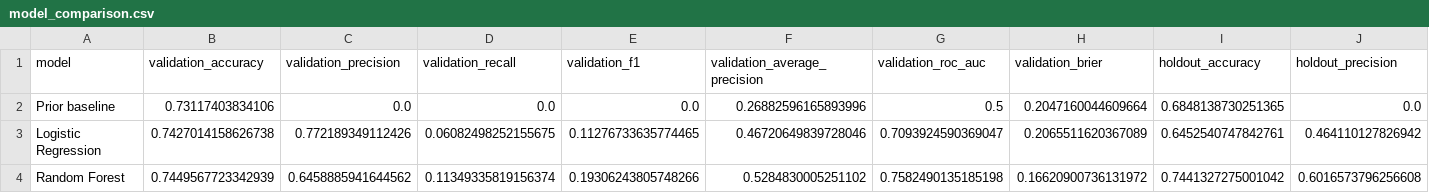
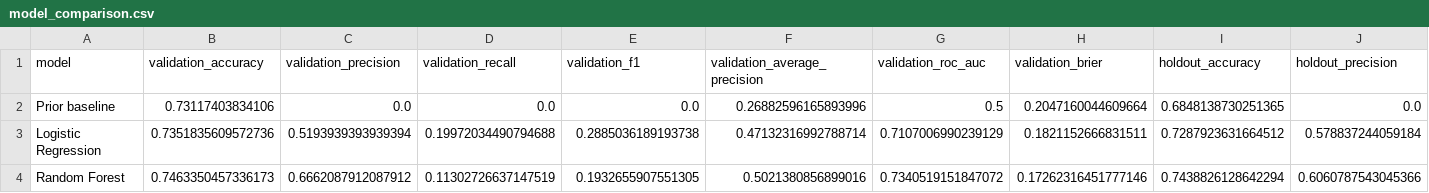
Before and after one commit to dbechrakis/hotel-booking-cancellation-ml, a CSV file: outputs/experiments/model_comparison.csv, drawn as a sheet; only a part is shown; the diff covers the shown part only; the diff names each change by its address in the sheet, - before the commit and + after, or states it on an @@ line.

```diff
--- a/outputs/experiments/model_comparison.csv
+++ b/outputs/experiments/model_comparison.csv
-B3 (validation_accuracy): 0.7427014158626738
+B3 (validation_accuracy): 0.7351835609572736
-C3 (validation_precision): 0.772189349112426
+C3 (validation_precision): 0.5193939393939394
-D3 (validation_recall): 0.06082498252155675
+D3 (validation_recall): 0.19972034490794688
-E3 (validation_f1): 0.11276733635774465
+E3 (validation_f1): 0.2885036189193738
-F3 (validation_average_precision): 0.46720649839728046
+F3 (validation_average_precision): 0.47132316992788714
-G3 (validation_roc_auc): 0.7093924590369047
+G3 (validation_roc_auc): 0.7107006990239129
-H3 (validation_brier): 0.2065511620367089
+H3 (validation_brier): 0.1821152666831511
-I3 (holdout_accuracy): 0.6452540747842761
+I3 (holdout_accuracy): 0.7287923631664512
-J3 (holdout_precision): 0.464110127826942
+J3 (holdout_precision): 0.578837244059184
-B4 (validation_accuracy): 0.7449567723342939
+B4 (validation_accuracy): 0.7463350457336173
-C4 (validation_precision): 0.6458885941644562
+C4 (validation_precision): 0.6662087912087912
-D4 (validation_recall): 0.11349335819156374
+D4 (validation_recall): 0.11302726637147519
-E4 (validation_f1): 0.19306243805748266
+E4 (validation_f1): 0.1932655907551305
-F4 (validation_average_precision): 0.5284830005251102
+F4 (validation_average_precision): 0.5021380856899016
-G4 (validation_roc_auc): 0.7582490135185198
+G4 (validation_roc_auc): 0.7340519151847072
-H4 (validation_brier): 0.16620900736131972
+H4 (validation_brier): 0.17262316451777146
-I4 (holdout_accuracy): 0.7441327275001042
+I4 (holdout_accuracy): 0.7438826128642294
-J4 (holdout_precision): 0.6016573796256608
+J4 (holdout_precision): 0.6060787543045366
```
Also changed, not shown: 24 edited cells elsewhere in this file, outputs/calibration_reliability.csv, outputs/classification_metrics.csv, 25 other files.
